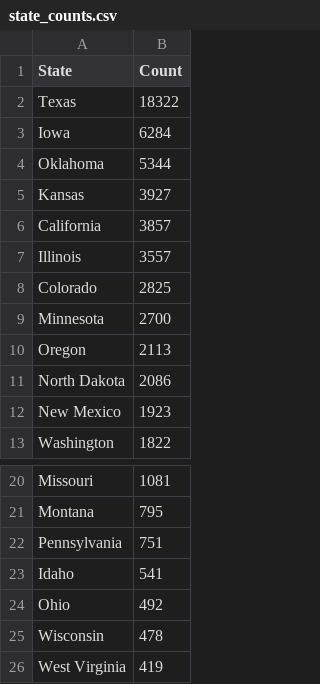
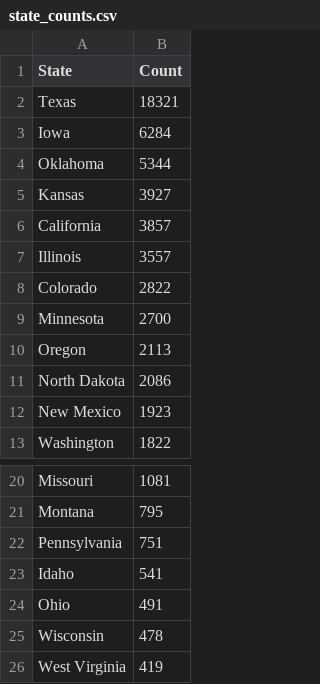
Before and after one commit to MF-MSB/Project_1, a CSV file: state_counts.csv, drawn as a sheet; only a part is shown, gaps mark what is left out.

```diff
--- a/state_counts.csv
+++ b/state_counts.csv
@@ -1,3 +1,3 @@
 State,Count
-Texas,18322
+Texas,18321
 Iowa,6284
@@ -7,3 +7,3 @@ California,3857
 Illinois,3557
-Colorado,2825
+Colorado,2822
 Minnesota,2700
@@ -23,3 +23,3 @@ Pennsylvania,751
 Idaho,541
-Ohio,492
+Ohio,491
 Wisconsin,478
```
Also changed, not shown: 8 other files.
